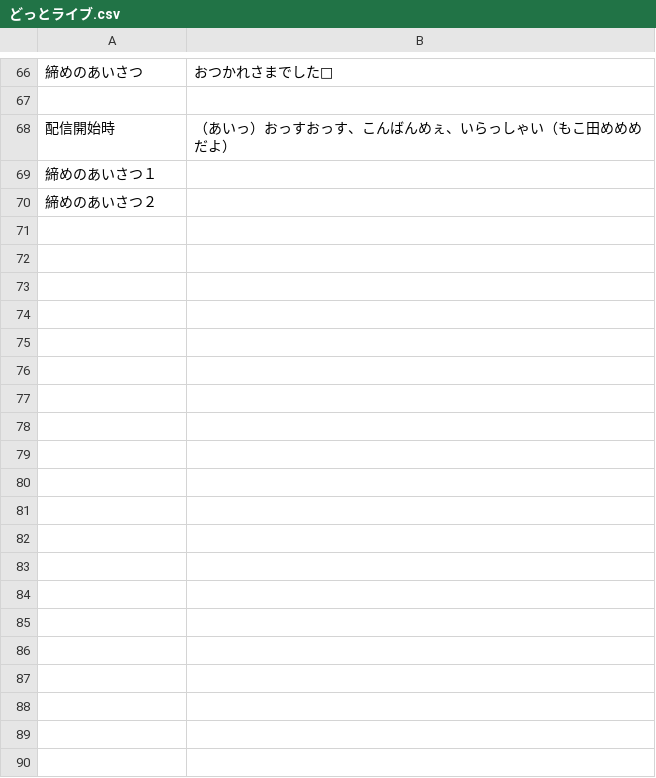
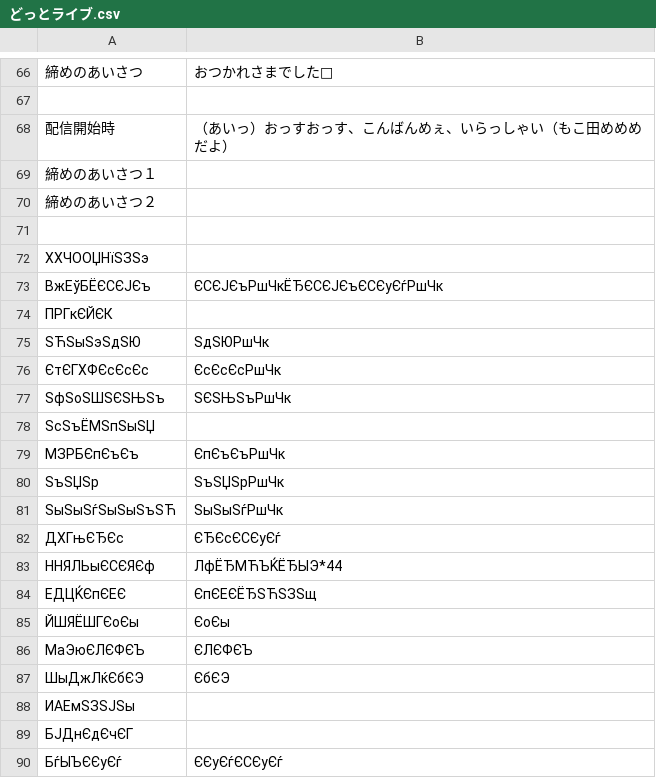
Before and after one commit to ajshooting/Vtuber-Palette, a CSV file: colordict/どっとライブ.csv, drawn as a sheet; only a part is shown, gaps mark what is left out; the diff covers the shown part only; the diff names each change by its address in the sheet, - before the commit and + after, or states it on an @@ line.

```diff
--- a/colordict/どっとライブ.csv
+++ b/colordict/どっとライブ.csv
+row 71: (empty)
+row 72: ХХЧООЏНїЅЗЅэ
+row 73: ВжЕўБЁЄСЄЈЄъ | ЄСЄЈЄъРшЧкЁЂЄСЄЈЄъЄСЄуЄѓРшЧк
+row 74: ПРГкЄЙЄК
+row 75: ЅЋЅыЅэЅдЅЮ | ЅдЅЮРшЧк
+row 76: ЄтЄГХФЄсЄсЄс | ЄсЄсЄсРшЧк
+row 77: ЅфЅоЅШЅЄЅЊЅъ | ЅЄЅЊЅъРшЧк
+row 78: ЅсЅъЁМЅпЅыЅЏ
+row 79: МЗРБЄпЄъЄъ | ЄпЄъЄъРшЧк
+row 80: ЅъЅЏЅр | ЅъЅЏЅрРшЧк
+row 81: ЅыЅыЅѓЅыЅыЅъЅЋ | ЅыЅыЅѓРшЧк
+row 82: ДХГњЄЂЄс | ЄЂЄсЄСЄуЄѓ
+row 83: ННЯЛЬыЄСЄЯЄф | ЛфЁЂМЋЪЌЁЂЫЭ*44
+row 84: ЕДЦЌЄпЄЕЄ | ЄпЄЕЄЁЂЅЋЅЗЅщ
+row 85: ЙШЯЁШГЄоЄы | ЄоЄы
+row 86: МаЭюЄЛЄФЄЪ | ЄЛЄФЄЪ
+row 87: ШыДжЛќЄбЄЭ | ЄбЄЭ
+row 88: ИАЕмЅЗЅЈЅы
+row 89: БЈДнЄдЄчЄГ
+row 90: БѓЫЪЄЄуЄѓ | ЄЄуЄѓЄСЄуЄѓ
```
Also changed, not shown: 12 added rows elsewhere in this file.
